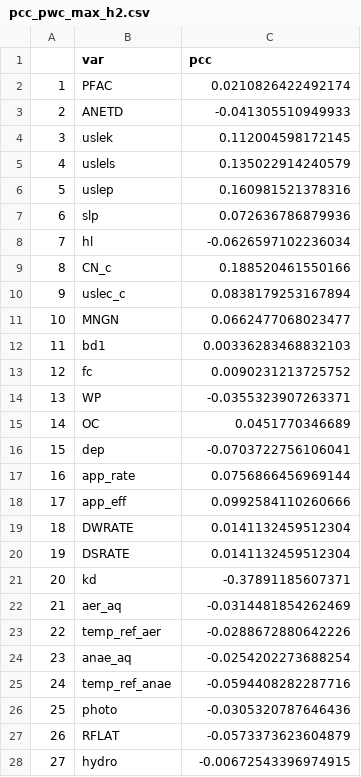
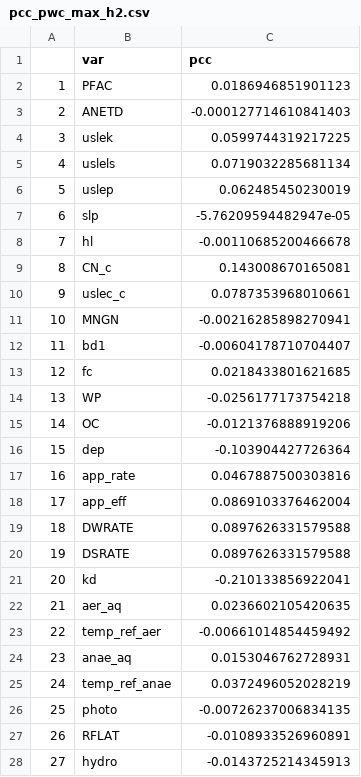
Before and after one commit to puruckertom/yuan_urban_pesticides, a CSV file: probabilistic/FOL002/io/pcc_pwc_max_h2.csv, drawn as a sheet; only a part is shown; the diff covers the shown part only.

```diff
--- a/probabilistic/FOL002/io/pcc_pwc_max_h2.csv
+++ b/probabilistic/FOL002/io/pcc_pwc_max_h2.csv
@@ -1,28 +1,28 @@
 "","var","pcc"
-"1","PFAC",0.0210826422492174
-"2","ANETD",-0.041305510949933
-"3","uslek",0.112004598172145
-"4","uslels",0.135022914240579
-"5","uslep",0.160981521378316
-"6","slp",0.072636786879936
-"7","hl",-0.0626597102236034
-"8","CN_c",0.188520461550166
-"9","uslec_c",0.0838179253167894
-"10","MNGN",0.0662477068023477
-"11","bd1",0.00336283468832103
-"12","fc",0.0090231213725752
-"13","WP",-0.0355323907263371
-"14","OC",0.0451770346689
-"15","dep",-0.0703722756106041
-"16","app_rate",0.0756866456969144
-"17","app_eff",0.0992584110260666
-"18","DWRATE",0.0141132459512304
-"19","DSRATE",0.0141132459512304
-"20","kd",-0.37891185607371
-"21","aer_aq",-0.0314481854262469
-"22","temp_ref_aer",-0.0288672880642226
-"23","anae_aq",-0.0254202273688254
-"24","temp_ref_anae",-0.0594408282287716
-"25","photo",-0.0305320787646436
-"26","RFLAT",-0.0573373623604879
-"27","hydro",-0.00672543396974915
+"1","PFAC",0.0186946851901123
+"2","ANETD",-0.000127714610841403
+"3","uslek",0.0599744319217225
+"4","uslels",0.0719032285681134
+"5","uslep",0.062485450230019
+"6","slp",-5.76209594482947e-05
+"7","hl",-0.00110685200466678
+"8","CN_c",0.143008670165081
+"9","uslec_c",0.0787353968010661
+"10","MNGN",-0.00216285898270941
+"11","bd1",-0.00604178710704407
+"12","fc",0.0218433801621685
+"13","WP",-0.0256177173754218
+"14","OC",-0.0121376888919206
+"15","dep",-0.103904427726364
+"16","app_rate",0.0467887500303816
+"17","app_eff",0.0869103376462004
+"18","DWRATE",0.0897626331579588
+"19","DSRATE",0.0897626331579588
+"20","kd",-0.210133856922041
+"21","aer_aq",0.0236602105420635
+"22","temp_ref_aer",-0.00661014854459492
+"23","anae_aq",0.0153046762728931
+"24","temp_ref_anae",0.0372496052028219
+"25","photo",-0.00726237006834135
+"26","RFLAT",-0.0108933526960891
+"27","hydro",-0.0143725214345913
```
Also changed, not shown: 13 edited cells elsewhere in this file, probabilistic/FOL002/io/pcc_max_sed.csv, probabilistic/FOL002/io/pcc_przm_max_h2.csv, 55 other files.
